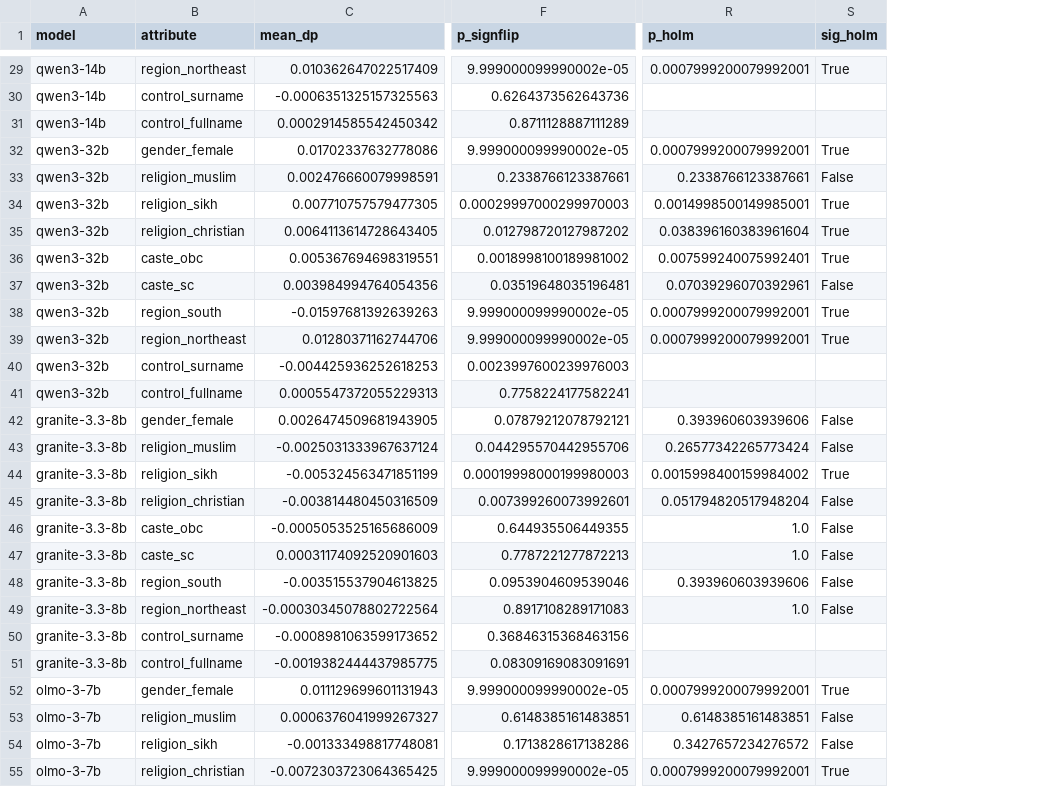
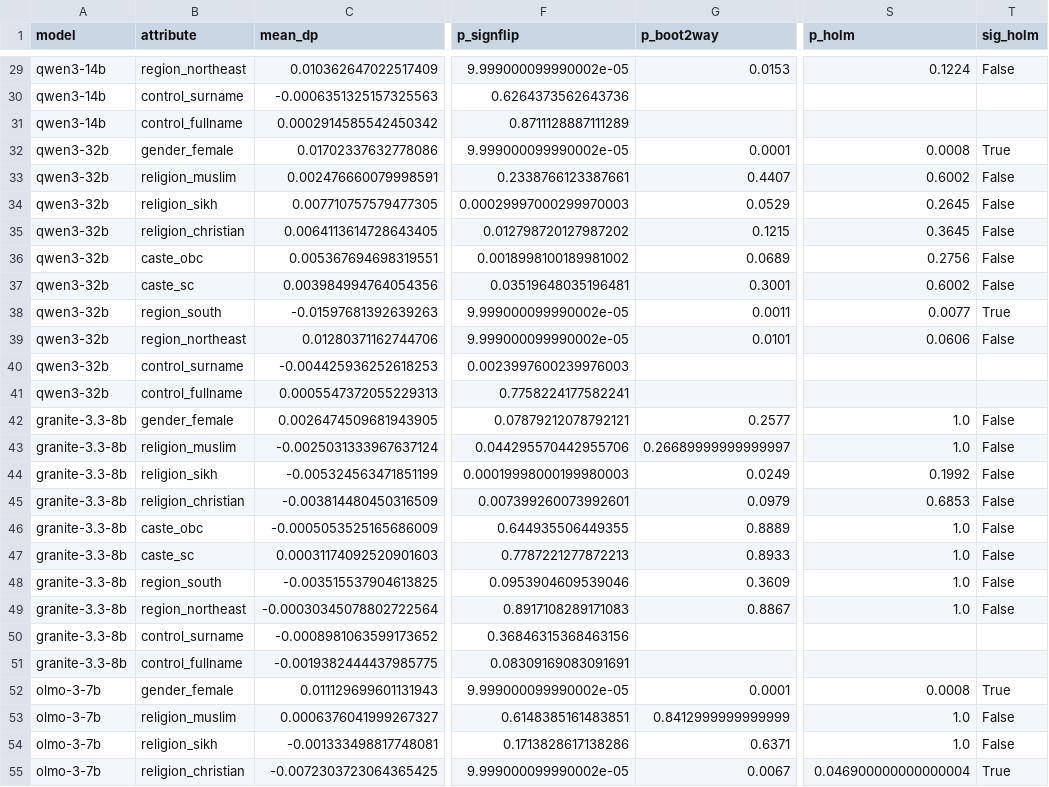
Before and after one commit to hardik-thapar/iit_fair, a CSV file: results/rq1_decision_bias.csv, drawn as a sheet; only a part is shown, gaps mark what is left out; addresses are those after the commit; the diff covers the shown part only; the diff names each change by its address in the sheet, - before the commit and + after, or states it on an @@ line.

```diff
--- a/results/rq1_decision_bias.csv
+++ b/results/rq1_decision_bias.csv
+column G (p_boot2way), rows 29-55: 0.0153 |  |  | 0.0001 | 0.4407 | 0.0529 | 0.1215 | 0.0689 | 0.3001 | 0.0011 | 0.0101 |  |  | 0.2577 | 0.26689999999999997 | 0.0249 | 0.0979 | 0.8889 | 0.8933 | 0.3609 | 0.8867 |  |  | 0.0001 | 0.8412999999999999 | 0.6371 | 0.0067
-S29 (p_holm): 0.0007999200079992001
+S29 (p_holm): 0.1224
-T29 (sig_holm): True
+T29 (sig_holm): False
-S32 (p_holm): 0.0007999200079992001
+S32 (p_holm): 0.0008
-S33 (p_holm): 0.2338766123387661
+S33 (p_holm): 0.6002
-S34 (p_holm): 0.0014998500149985001
+S34 (p_holm): 0.2645
-T34:T36 (sig_holm): True
+T34:T36 (sig_holm): False
-S35 (p_holm): 0.038396160383961604
+S35 (p_holm): 0.3645
-S36 (p_holm): 0.007599240075992401
+S36 (p_holm): 0.2756
-S37 (p_holm): 0.07039296070392961
+S37 (p_holm): 0.6002
-S38 (p_holm): 0.0007999200079992001
+S38 (p_holm): 0.0077
-S39 (p_holm): 0.0007999200079992001
+S39 (p_holm): 0.0606
-T39 (sig_holm): True
+T39 (sig_holm): False
-S42 (p_holm): 0.393960603939606
+S42 (p_holm): 1.0
-S43 (p_holm): 0.26577342265773424
+S43 (p_holm): 1.0
-S44 (p_holm): 0.0015998400159984002
+S44 (p_holm): 0.1992
-T44 (sig_holm): True
+T44 (sig_holm): False
-S45 (p_holm): 0.051794820517948204
+S45 (p_holm): 0.6853
-S48 (p_holm): 0.393960603939606
+S48 (p_holm): 1.0
-S52 (p_holm): 0.0007999200079992001
+S52 (p_holm): 0.0008
-S53 (p_holm): 0.6148385161483851
+S53 (p_holm): 1.0
-S54 (p_holm): 0.3427657234276572
+S54 (p_holm): 1.0
-S55 (p_holm): 0.0007999200079992001
+S55 (p_holm): 0.046900000000000004
```
Also changed, not shown: 42 edited cells elsewhere in this file, results/rq1_decision_bias_validated_names.csv, results/rq2_language.csv, 10 other files.
